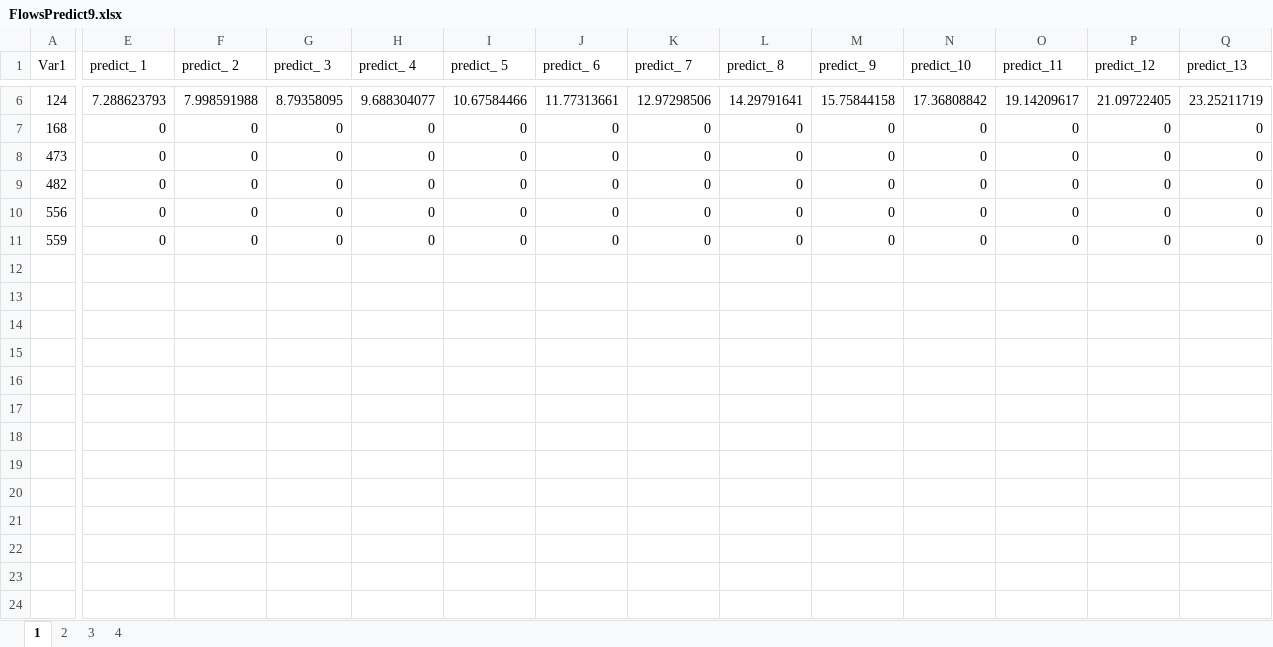
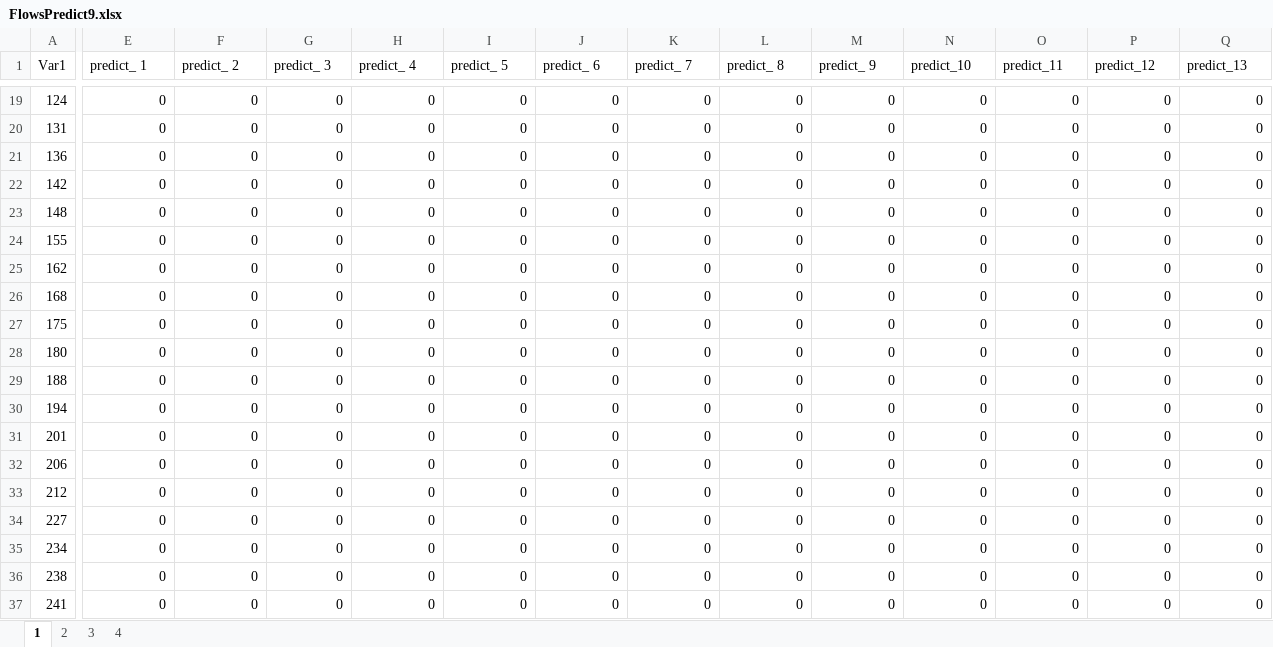
Before and after one commit to HereIsZephyrus/MyCoding, an Excel workbook: Contents/2023MathorCup/C-Solution/Data/FlowsPredict9.xlsx, sheet 1, drawn as a sheet; only a part is shown, gaps mark what is left out; the shorter side is filled out with more unchanged rows; values as stored, in another font and other column widths than the file's, no borders; addresses are those after the commit; rows hold the shown columns only; the diff covers the shown part only; the diff names each change by its address in the sheet, - before the commit and + after, or states it on an @@ line.

```diff
--- a/Contents/2023MathorCup/C-Solution/Data/FlowsPredict9.xlsx (sheet 1)
+++ b/Contents/2023MathorCup/C-Solution/Data/FlowsPredict9.xlsx (sheet 1)
-E19 (predict_ 1): 7.288623793
+E19 (predict_ 1): 0
-F19 (predict_ 2): 7.998591988
+F19 (predict_ 2): 0
-G19 (predict_ 3): 8.79358095
+G19 (predict_ 3): 0
-H19 (predict_ 4): 9.688304077
+H19 (predict_ 4): 0
-I19 (predict_ 5): 10.67584466
+I19 (predict_ 5): 0
-J19 (predict_ 6): 11.77313661
+J19 (predict_ 6): 0
-K19 (predict_ 7): 12.97298506
+K19 (predict_ 7): 0
-L19 (predict_ 8): 14.29791641
+L19 (predict_ 8): 0
-M19 (predict_ 9): 15.75844158
+M19 (predict_ 9): 0
-N19 (predict_10): 17.36808842
+N19 (predict_10): 0
-O19 (predict_11): 19.14209617
+O19 (predict_11): 0
-P19 (predict_12): 21.09722405
+P19 (predict_12): 0
-Q19 (predict_13): 23.25211719
+Q19 (predict_13): 0
+row 20: 131 | 0 | 0 | 0 | 0 | 0 | 0 | 0 | 0 | 0 | 0 | 0 | 0 | 0
+row 21: 136 | 0 | 0 | 0 | 0 | 0 | 0 | 0 | 0 | 0 | 0 | 0 | 0 | 0
+row 22: 142 | 0 | 0 | 0 | 0 | 0 | 0 | 0 | 0 | 0 | 0 | 0 | 0 | 0
+row 23: 148 | 0 | 0 | 0 | 0 | 0 | 0 | 0 | 0 | 0 | 0 | 0 | 0 | 0
+row 24: 155 | 0 | 0 | 0 | 0 | 0 | 0 | 0 | 0 | 0 | 0 | 0 | 0 | 0
+row 25: 162 | 0 | 0 | 0 | 0 | 0 | 0 | 0 | 0 | 0 | 0 | 0 | 0 | 0
+row 27: 175 | 0 | 0 | 0 | 0 | 0 | 0 | 0 | 0 | 0 | 0 | 0 | 0 | 0
+row 28: 180 | 0 | 0 | 0 | 0 | 0 | 0 | 0 | 0 | 0 | 0 | 0 | 0 | 0
+row 29: 188 | 0 | 0 | 0 | 0 | 0 | 0 | 0 | 0 | 0 | 0 | 0 | 0 | 0
+row 30: 194 | 0 | 0 | 0 | 0 | 0 | 0 | 0 | 0 | 0 | 0 | 0 | 0 | 0
+row 31: 201 | 0 | 0 | 0 | 0 | 0 | 0 | 0 | 0 | 0 | 0 | 0 | 0 | 0
+row 32: 206 | 0 | 0 | 0 | 0 | 0 | 0 | 0 | 0 | 0 | 0 | 0 | 0 | 0
+row 33: 212 | 0 | 0 | 0 | 0 | 0 | 0 | 0 | 0 | 0 | 0 | 0 | 0 | 0
+row 34: 227 | 0 | 0 | 0 | 0 | 0 | 0 | 0 | 0 | 0 | 0 | 0 | 0 | 0
+row 35: 234 | 0 | 0 | 0 | 0 | 0 | 0 | 0 | 0 | 0 | 0 | 0 | 0 | 0
+row 36: 238 | 0 | 0 | 0 | 0 | 0 | 0 | 0 | 0 | 0 | 0 | 0 | 0 | 0
+row 37: 241 | 0 | 0 | 0 | 0 | 0 | 0 | 0 | 0 | 0 | 0 | 0 | 0 | 0
```
Also changed, not shown: 29 added rows and 142 edited cells elsewhere in this sheet, sheet 3, sheet 2, Contents/2023MathorCup/C-Solution/Data/OrderIN5.xlsx, 54 other files.
